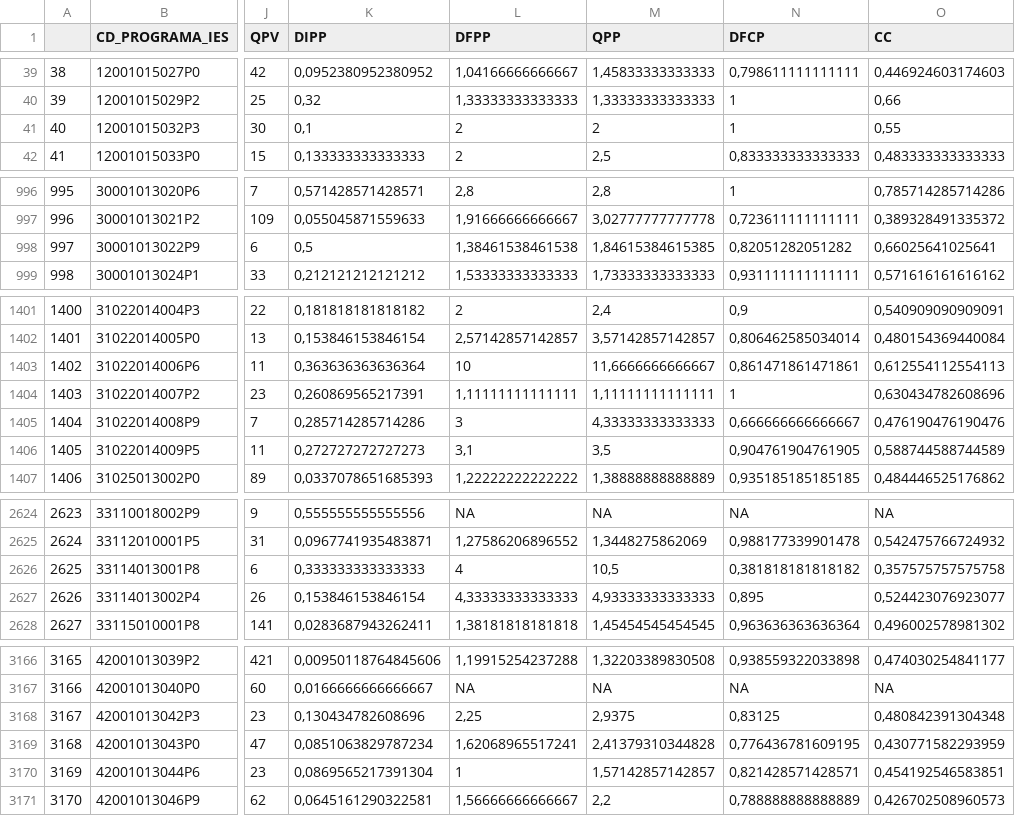
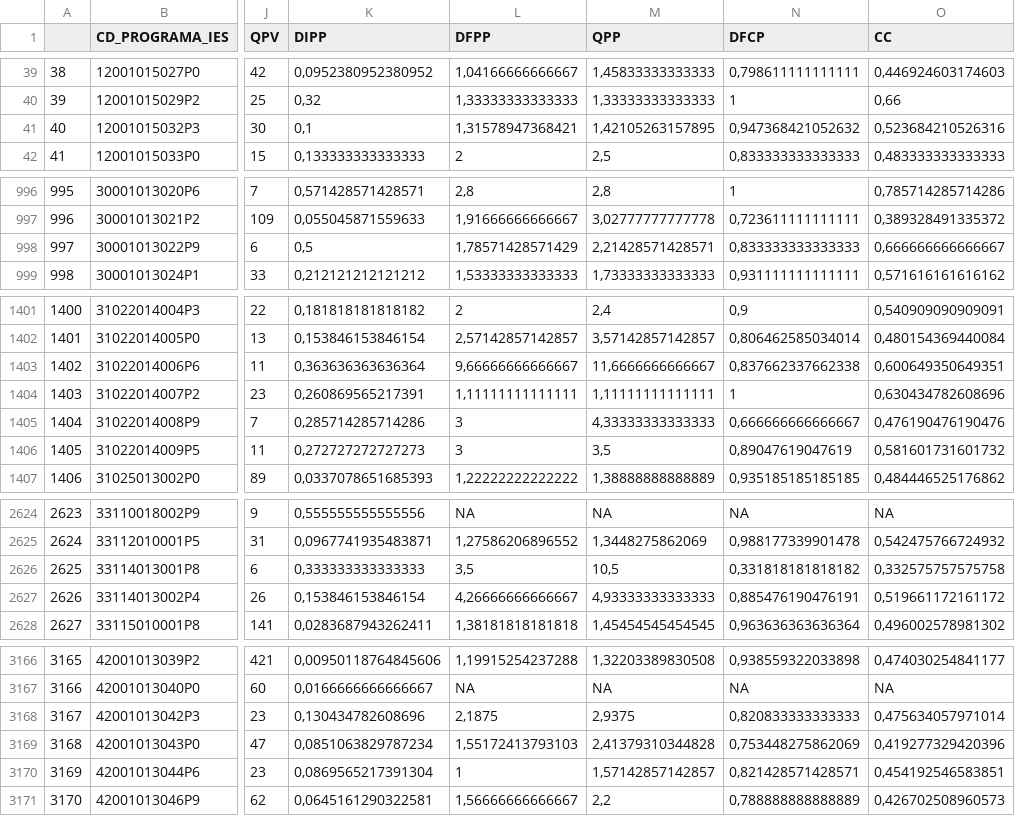
Before and after one commit to Nmuaddib/RGitRep, a CSV file: Tese MIDxPT/Analises/CC.csv, drawn as a sheet; only a part is shown, gaps mark what is left out; the diff covers the shown part only; the diff names each change by its address in the sheet, - before the commit and + after, or states it on an @@ line.

```diff
--- a/Tese MIDxPT/Analises/CC.csv
+++ b/Tese MIDxPT/Analises/CC.csv
-L41 (DFPP): 2
+L41 (DFPP): 1,31578947368421
-M41 (QPP): 2
+M41 (QPP): 1,42105263157895
-N41 (DFCP): 1
+N41 (DFCP): 0,947368421052632
-O41 (CC): 0,55
+O41 (CC): 0,523684210526316
-L998 (DFPP): 1,38461538461538
+L998 (DFPP): 1,78571428571429
-M998 (QPP): 1,84615384615385
+M998 (QPP): 2,21428571428571
-N998 (DFCP): 0,82051282051282
+N998 (DFCP): 0,833333333333333
-O998 (CC): 0,66025641025641
+O998 (CC): 0,666666666666667
-L1403 (DFPP): 10
+L1403 (DFPP): 9,66666666666667
-N1403 (DFCP): 0,861471861471861
+N1403 (DFCP): 0,837662337662338
-O1403 (CC): 0,612554112554113
+O1403 (CC): 0,600649350649351
-L1406 (DFPP): 3,1
+L1406 (DFPP): 3
-N1406 (DFCP): 0,904761904761905
+N1406 (DFCP): 0,89047619047619
-O1406 (CC): 0,588744588744589
+O1406 (CC): 0,581601731601732
-L2626 (DFPP): 4
+L2626 (DFPP): 3,5
-N2626 (DFCP): 0,381818181818182
+N2626 (DFCP): 0,331818181818182
-O2626 (CC): 0,357575757575758
+O2626 (CC): 0,332575757575758
-L2627 (DFPP): 4,33333333333333
+L2627 (DFPP): 4,26666666666667
-N2627 (DFCP): 0,895
+N2627 (DFCP): 0,885476190476191
-O2627 (CC): 0,524423076923077
+O2627 (CC): 0,519661172161172
-L3168 (DFPP): 2,25
+L3168 (DFPP): 2,1875
-N3168 (DFCP): 0,83125
+N3168 (DFCP): 0,820833333333333
-O3168 (CC): 0,480842391304348
+O3168 (CC): 0,475634057971014
-L3169 (DFPP): 1,62068965517241
+L3169 (DFPP): 1,55172413793103
-N3169 (DFCP): 0,776436781609195
+N3169 (DFCP): 0,753448275862069
-O3169 (CC): 0,430771582293959
+O3169 (CC): 0,419277329420396
```
Also changed, not shown: 108 edited cells elsewhere in this file, Tese MIDxPT/Analises/COR_ano.csv, Tese MIDxPT/Analises/COR_area.csv, 20 other files.
